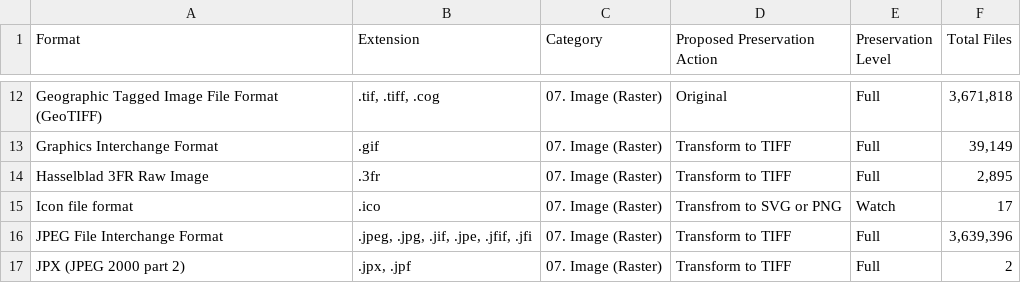
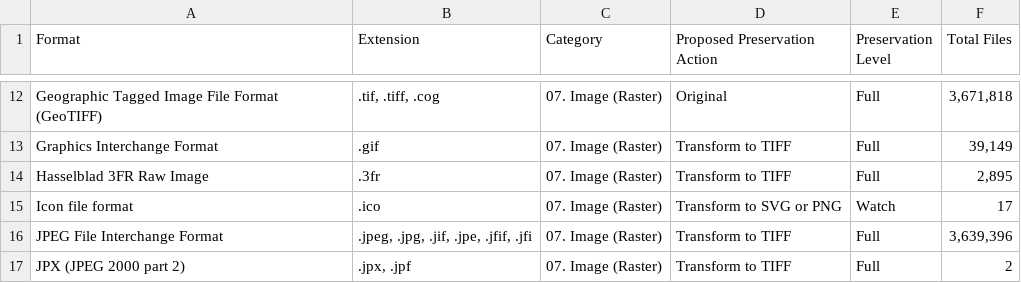
Before and after one commit to frdr-dfdr/pres_res_fpr, a CSV file: fpr_en/2026-01-30_csv_downloads/07_image_raster.csv, drawn as a sheet; only a part is shown, gaps mark what is left out.

```diff
--- a/fpr_en/2026-01-30_csv_downloads/07_image_raster.csv
+++ b/fpr_en/2026-01-30_csv_downloads/07_image_raster.csv
@@ -14,3 +14,3 @@ Graphics Interchange Format,.gif,07. Image (Raster),Transform to TIFF,Full,"39,1
 Hasselblad 3FR Raw Image,.3fr,07. Image (Raster),Transform to TIFF,Full,"2,895"
-Icon file format,.ico,07. Image (Raster),Transfrom to SVG or PNG,Watch,17
+Icon file format,.ico,07. Image (Raster),Transform to SVG or PNG,Watch,17
 JPEG File Interchange Format,".jpeg, .jpg, .jif, .jpe, .jfif, .jfi",07. Image (Raster),Transform to TIFF,Full,"3,639,396"
```
Also changed, not shown: fpr_en/2026-01-30_csv_downloads/01_aggregate.csv, fpr_en/2026-01-30_csv_downloads/09_model.csv, 34 other files.
